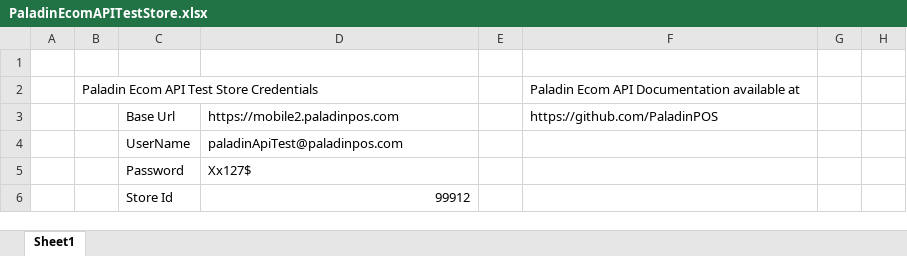
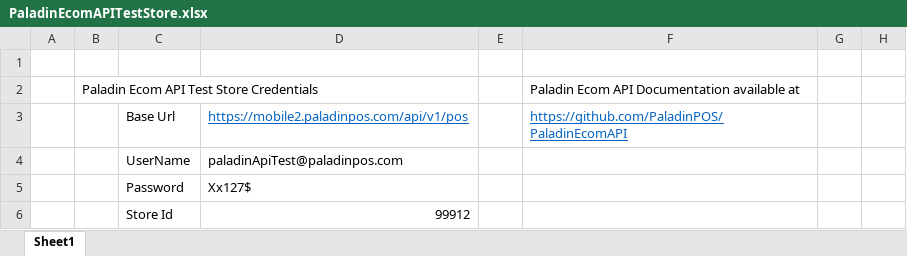
Before and after one commit to PaladinPOS/PaladinEcomAPI, an Excel workbook: PaladinEcomAPITestStore.xlsx, sheet Sheet1, drawn as a sheet; only a part is shown; values as stored, in another font and other column widths than the file's, no borders; the diff names each change by its address in the sheet, - before the commit and + after, or states it on an @@ line.

Commit message:
Fix base url to be complete

```diff
--- a/PaladinEcomAPITestStore.xlsx (sheet Sheet1)
+++ b/PaladinEcomAPITestStore.xlsx (sheet Sheet1)
-D3: https://mobile2.paladinpos.com
+D3: https://mobile2.paladinpos.com/api/v1/pos
@@ D3 underline: off → on, text colour: black → #0563C1 @@
-F3: https://github.com/PaladinPOS
+F3: https://github.com/PaladinPOS/PaladinEcomAPI
@@ F3 underline: off → on, text colour: black → #0563C1 @@
```
